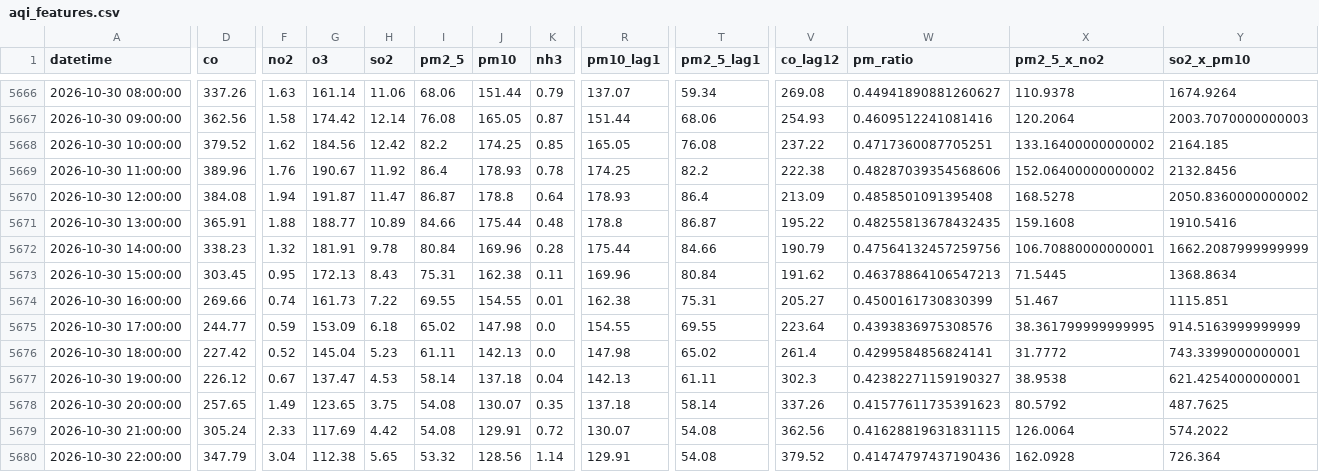
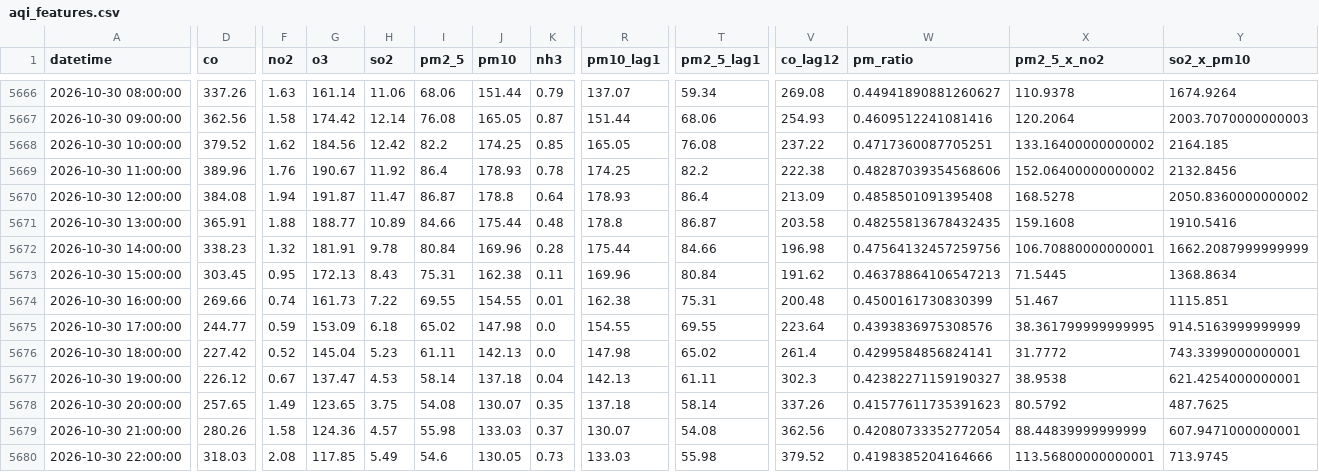
Before and after one commit to uzairharoon-dev/AQI-Predictor-End-to-End-ML-Pipeline-, a CSV file: data/aqi_features.csv, drawn as a sheet; only a part is shown, gaps mark what is left out; the diff covers the shown part only; the diff names each change by its address in the sheet, - before the commit and + after, or states it on an @@ line.

```diff
--- a/data/aqi_features.csv
+++ b/data/aqi_features.csv
-V5671 (co_lag12): 195.22
+V5671 (co_lag12): 203.58
-V5672 (co_lag12): 190.79
+V5672 (co_lag12): 196.98
-V5674 (co_lag12): 205.27
+V5674 (co_lag12): 200.48
-D5679 (co): 305.24
+D5679 (co): 280.26
-F5679 (no2): 2.33
+F5679 (no2): 1.58
-G5679 (o3): 117.69
+G5679 (o3): 124.36
-H5679 (so2): 4.42
+H5679 (so2): 4.57
-I5679 (pm2_5): 54.08
+I5679 (pm2_5): 55.98
-J5679 (pm10): 129.91
+J5679 (pm10): 133.03
-K5679 (nh3): 0.72
+K5679 (nh3): 0.37
-W5679 (pm_ratio): 0.41628819631831115
+W5679 (pm_ratio): 0.42080733352772054
-X5679 (pm2_5_x_no2): 126.0064
+X5679 (pm2_5_x_no2): 88.44839999999999
-Y5679 (so2_x_pm10): 574.2022
+Y5679 (so2_x_pm10): 607.9471000000001
-D5680 (co): 347.79
+D5680 (co): 318.03
-F5680 (no2): 3.04
+F5680 (no2): 2.08
-G5680 (o3): 112.38
+G5680 (o3): 117.85
-H5680 (so2): 5.65
+H5680 (so2): 5.49
-I5680 (pm2_5): 53.32
+I5680 (pm2_5): 54.6
-J5680 (pm10): 128.56
+J5680 (pm10): 130.05
-K5680 (nh3): 1.14
+K5680 (nh3): 0.73
-R5680 (pm10_lag1): 129.91
+R5680 (pm10_lag1): 133.03
-T5680 (pm2_5_lag1): 54.08
+T5680 (pm2_5_lag1): 55.98
-W5680 (pm_ratio): 0.41474797437190436
+W5680 (pm_ratio): 0.4198385204164666
-X5680 (pm2_5_x_no2): 162.0928
+X5680 (pm2_5_x_no2): 113.56800000000001
-Y5680 (so2_x_pm10): 726.364
+Y5680 (so2_x_pm10): 713.9745
```
Also changed, not shown: 1 added row and 55 edited cells elsewhere in this file, data/aqi_data.csv.
